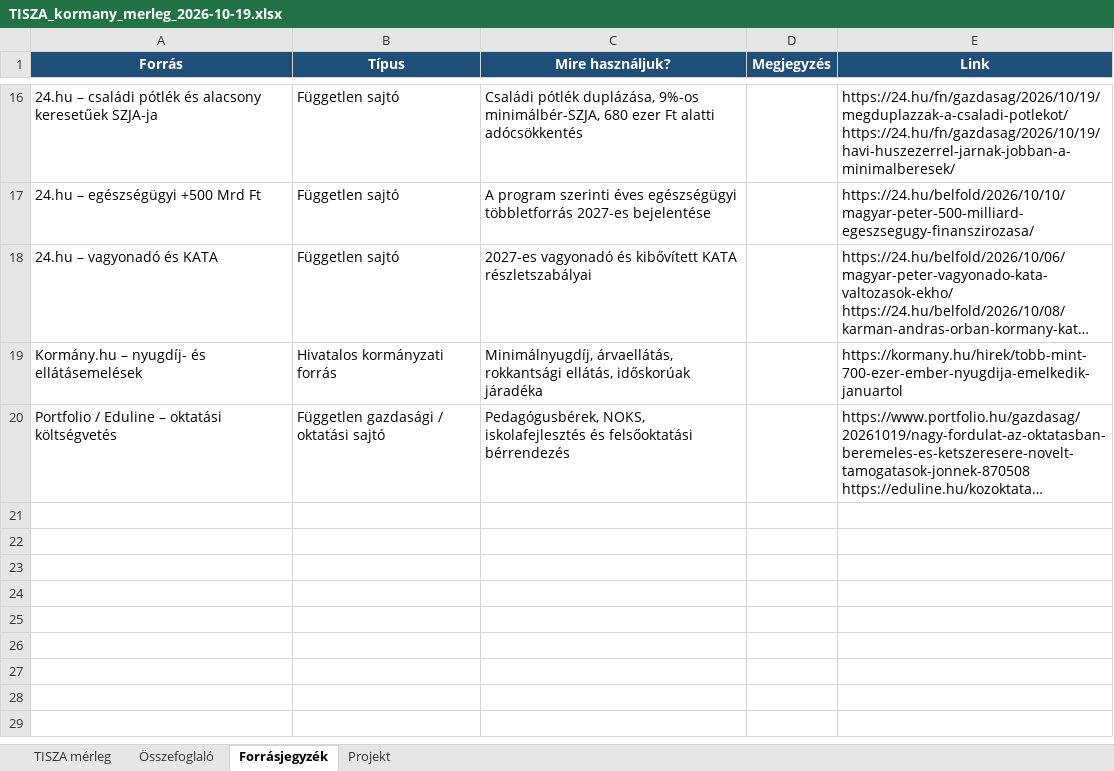
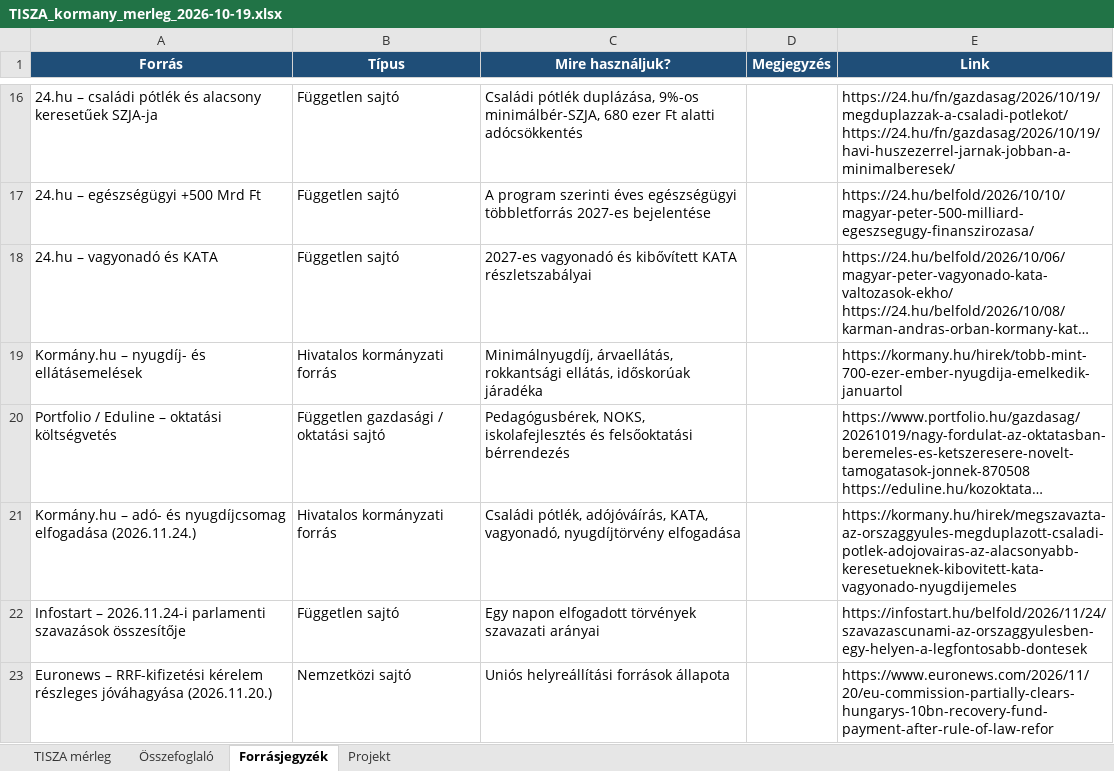
Before and after one commit to cooldance84/tisza-kormany-merleg, an Excel workbook: data/TISZA_kormany_merleg_2026-10-19.xlsx, sheet Forrásjegyzék, drawn as a sheet; only a part is shown, gaps mark what is left out; long unchanged cells end in …; values as stored, in another font and other column widths than the file's, no borders; the diff names each change by its address in the sheet, - before the commit and + after, or states it on an @@ line.

```diff
--- a/data/TISZA_kormany_merleg_2026-10-19.xlsx (sheet Forrásjegyzék)
+++ b/data/TISZA_kormany_merleg_2026-10-19.xlsx (sheet Forrásjegyzék)
+row 21: Kormány.hu – adó- és nyugdíjcsomag elfogadása (2026.11.24.) | Hivatalos kormányzati forrás | Családi pótlék, adójóváírás, KATA, vagyonadó, nyugdíjtörvény elfogadása |  | https://kormany.hu/hirek/megszavazta-az-orszaggyules-megduplazott-csaladi-potlek-adojovairas-az-alacsonyabb-keresetueknek-kibovitett-kata-vagyonado-nyugdijemeles
+row 22: Infostart – 2026.11.24-i parlamenti szavazások összesítője | Független sajtó | Egy napon elfogadott törvények szavazati arányai |  | https://infostart.hu/belfold/2026/11/24/szavazascunami-az-orszaggyulesben-egy-helyen-a-legfontosabb-dontesek
+row 23: Euronews – RRF-kifizetési kérelem részleges jóváhagyása (2026.11.20.) | Nemzetközi sajtó | Uniós helyreállítási források állapota |  | https://www.euronews.com/2026/11/20/eu-commission-partially-clears-hungarys-10bn-recovery-fund-payment-after-rule-of-law-refor
```
Also changed, not shown: sheet TISZA mérleg, sheet Összefoglaló, 6 other files.
